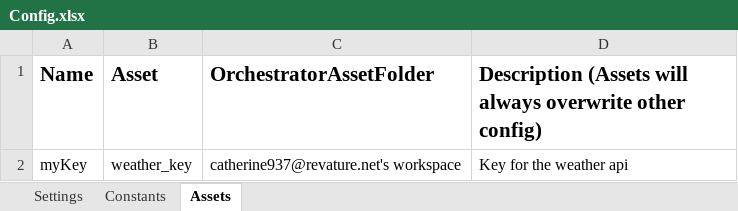
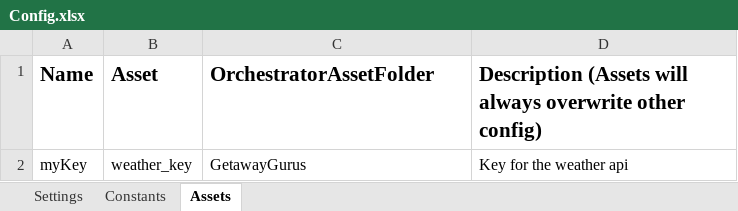
Before and after one commit to 230206-UiPath-BNYM/Catherine-Schiber-Code, an Excel workbook: RoboticEnterpriseFrameworkDemo/Data/Config.xlsx, sheet Assets, drawn as a sheet; values as stored, in another font and other column widths than the file's, no borders; the diff names each change by its address in the sheet, - before the commit and + after, or states it on an @@ line.

```diff
--- a/RoboticEnterpriseFrameworkDemo/Data/Config.xlsx (sheet Assets)
+++ b/RoboticEnterpriseFrameworkDemo/Data/Config.xlsx (sheet Assets)
-C2 (OrchestratorAssetFolder): catherine937@revature.net's workspace
+C2 (OrchestratorAssetFolder): GetawayGurus
```
Also changed, not shown: sheet Settings, 2 other files.
